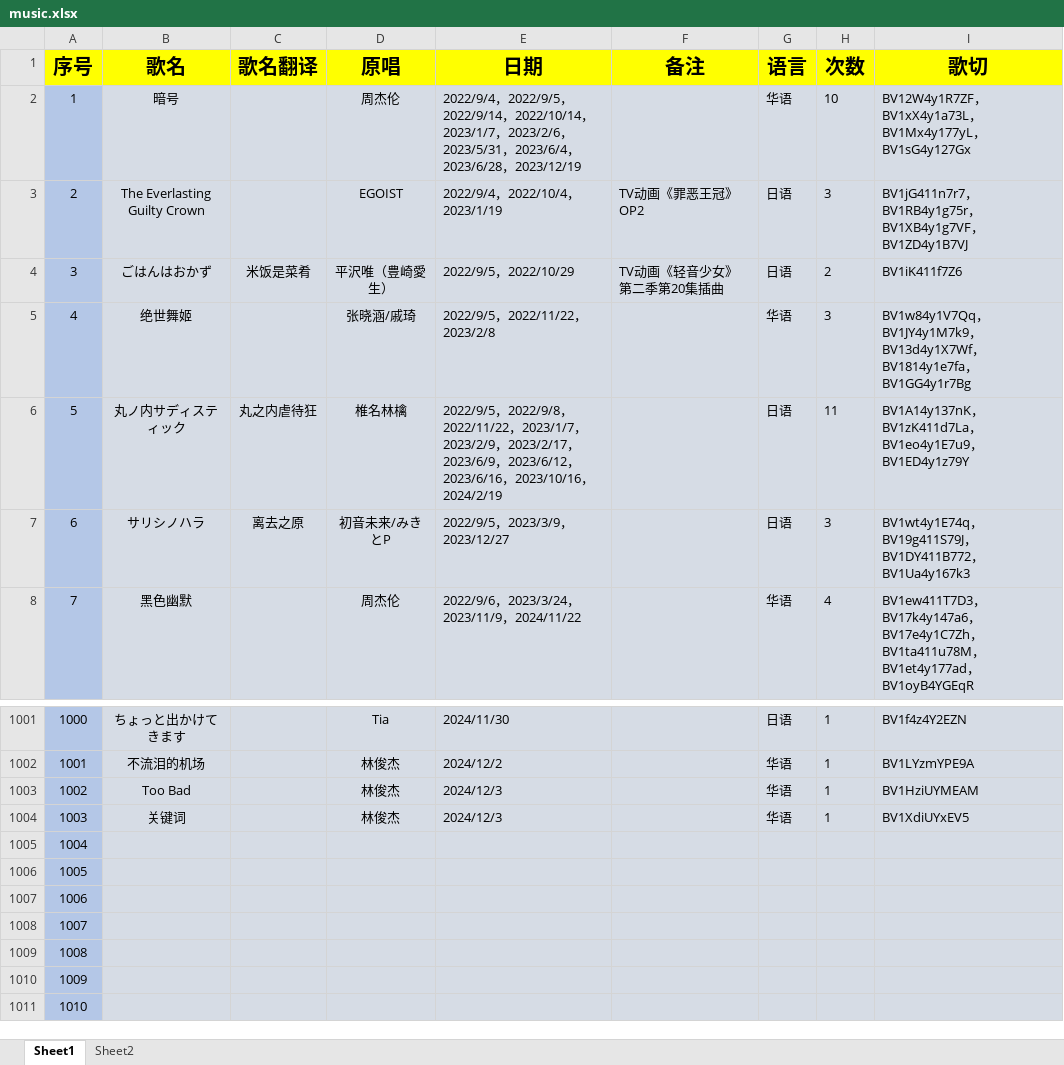
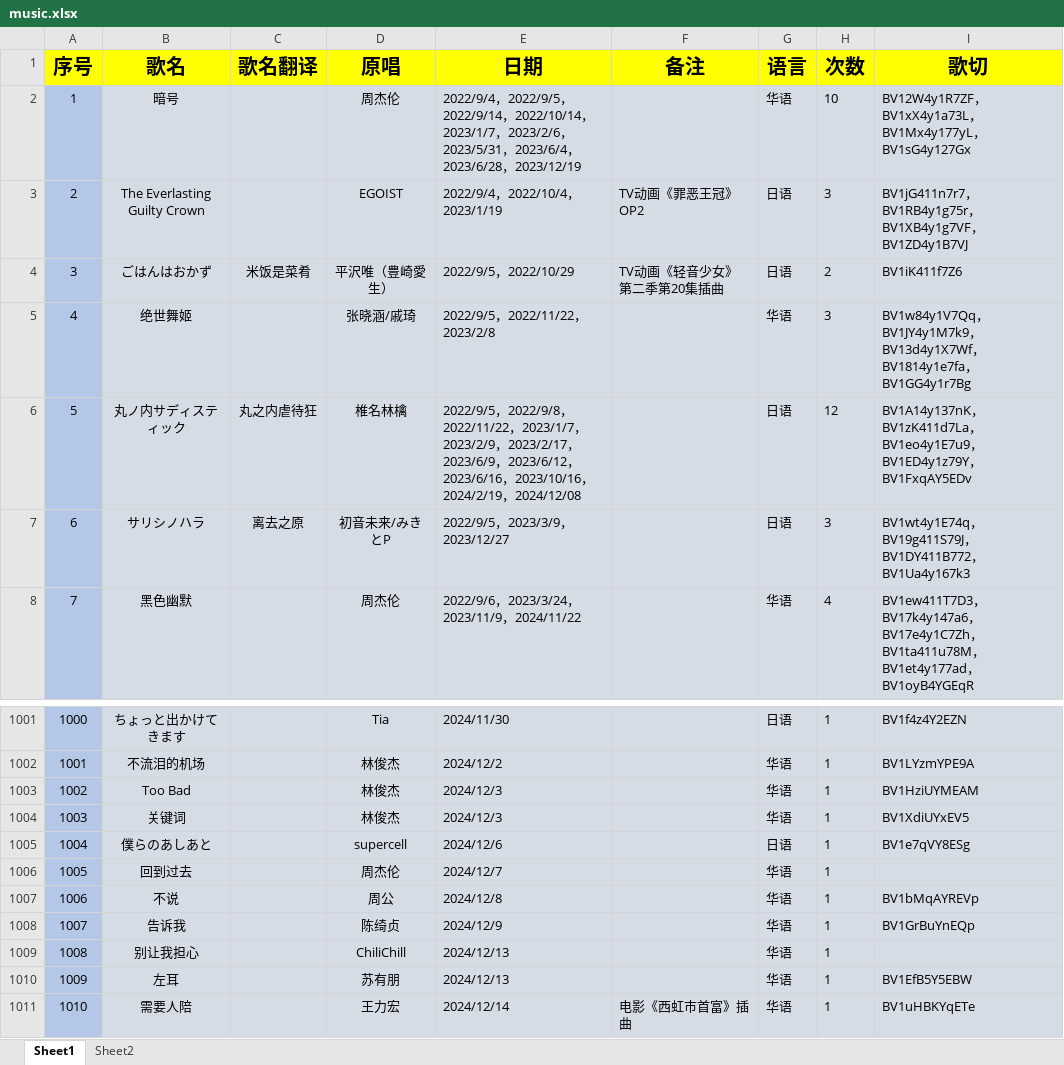
Before and after one commit to starsJuly/sui-song-list, an Excel workbook: scripts/music.xlsx, sheet Sheet1, drawn as a sheet; only a part is shown, gaps mark what is left out; values as stored, in another font and other column widths than the file's, no borders; the diff covers the shown part only; the diff names each change by its address in the sheet, - before the commit and + after, or states it on an @@ line.

Commit message:
歌单更新2025.1.2
歌单更新2025.1.2

```diff
--- a/scripts/music.xlsx (sheet Sheet1)
+++ b/scripts/music.xlsx (sheet Sheet1)
-E6 (日期): …，2024/2/19
+E6 (日期): …，2024/2/19，2024/12/08
-H6 (次数): 11
+H6 (次数): 12
-I6 (歌切): …，BV1ED4y1z79Y
+I6 (歌切): …，BV1ED4y1z79Y，BV1FxqAY5EDv
-B1005 (歌名): (empty)
+B1005 (歌名): 僕らのあしあと
-D1005 (原唱): (empty)
+D1005 (原唱): supercell
-E1005 (日期): (empty)
+E1005 (日期): 2024/12/6
-G1005 (语言): (empty)
+G1005 (语言): 日语
-H1005:H1011 (次数): (empty)
+H1005:H1011 (次数): 1
-I1005 (歌切): (empty)
+I1005 (歌切): BV1e7qVY8ESg
-B1006 (歌名): (empty)
+B1006 (歌名): 回到过去
-D1006 (原唱): (empty)
+D1006 (原唱): 周杰伦
-E1006 (日期): (empty)
+E1006 (日期): 2024/12/7
-G1006:G1011 (语言): (empty)
+G1006:G1011 (语言): 华语
-B1007 (歌名): (empty)
+B1007 (歌名): 不说
-D1007 (原唱): (empty)
+D1007 (原唱): 周公
-E1007 (日期): (empty)
+E1007 (日期): 2024/12/8
-I1007 (歌切): (empty)
+I1007 (歌切): BV1bMqAYREVp
-B1008 (歌名): (empty)
+B1008 (歌名): 告诉我
-D1008 (原唱): (empty)
+D1008 (原唱): 陈绮贞
-E1008 (日期): (empty)
+E1008 (日期): 2024/12/9
-I1008 (歌切): (empty)
+I1008 (歌切): BV1GrBuYnEQp
-B1009 (歌名): (empty)
+B1009 (歌名): 别让我担心
-D1009 (原唱): (empty)
+D1009 (原唱): ChiliChill
-E1009:E1010 (日期): (empty)
+E1009:E1010 (日期): 2024/12/13
-B1010 (歌名): (empty)
+B1010 (歌名): 左耳
-D1010 (原唱): (empty)
+D1010 (原唱): 苏有朋
-I1010 (歌切): (empty)
+I1010 (歌切): BV1EfB5Y5EBW
-B1011 (歌名): (empty)
+B1011 (歌名): 需要人陪
-D1011 (原唱): (empty)
+D1011 (原唱): 王力宏
-E1011 (日期): (empty)
+E1011 (日期): 2024/12/14
-F1011 (备注): (empty)
+F1011 (备注): 电影《西虹市首富》插曲
-I1011 (歌切): (empty)
+I1011 (歌切): BV1uHBKYqETe
```
Also changed, not shown: 136 edited cells elsewhere in this sheet.
